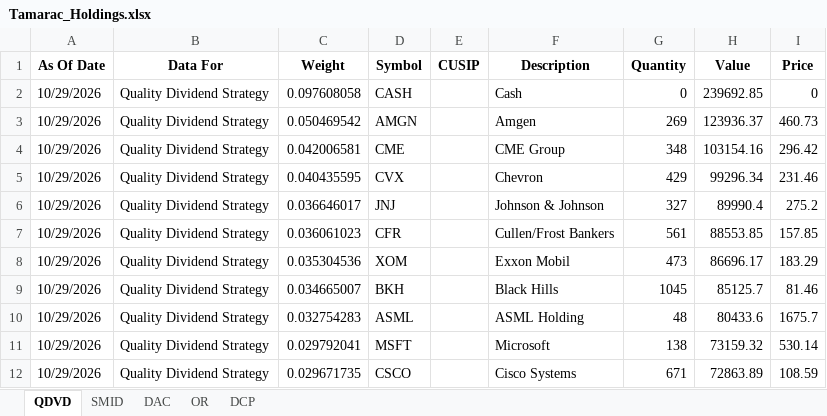
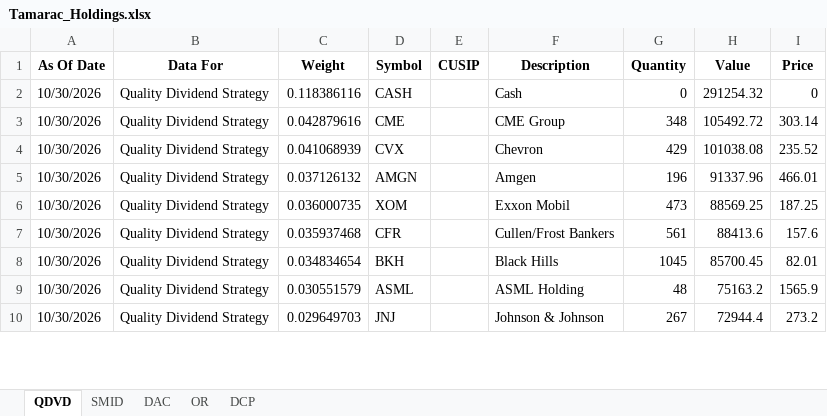
Before and after one commit to ryansadair/mcp-dashboard, an Excel workbook: data/Tamarac_Holdings.xlsx, sheet QDVD, drawn as a sheet; only a part is shown; values as stored, in another font and other column widths than the file's, no borders; removed rows and columns are numbered as before the commit, all else as after; the diff covers the shown part only; the diff names each change by its address in the sheet, - before the commit and + after, or states it on an @@ line.

```diff
--- a/data/Tamarac_Holdings.xlsx (sheet QDVD)
+++ b/data/Tamarac_Holdings.xlsx (sheet QDVD)
-A2 (As Of Date): 10/29/2026
+A2 (As Of Date): 10/30/2026
-C2 (Weight): 0.097608058
+C2 (Weight): 0.118386116
-H2 (Value): 239692.85
+H2 (Value): 291254.32
-row 3: 10/29/2026 | Quality Dividend Strategy | 0.050469542 | AMGN |  | Amgen | 269 | 123936.37 | 460.73
-A3:A4 (As Of Date): 10/29/2026
+A3:A4 (As Of Date): 10/30/2026
-C3 (Weight): 0.042006581
+C3 (Weight): 0.042879616
-H3 (Value): 103154.16
+H3 (Value): 105492.72
-I3 (Price): 296.42
+I3 (Price): 303.14
-C4 (Weight): 0.040435595
+C4 (Weight): 0.041068939
-H4 (Value): 99296.34
+H4 (Value): 101038.08
-I4 (Price): 231.46
+I4 (Price): 235.52
-row 6: 10/29/2026 | Quality Dividend Strategy | 0.036646017 | JNJ |  | Johnson & Johnson | 327 | 89990.4 | 275.2
-row 7: 10/29/2026 | Quality Dividend Strategy | 0.036061023 | CFR |  | Cullen/Frost Bankers | 561 | 88553.85 | 157.85
+row 5: 10/30/2026 | Quality Dividend Strategy | 0.037126132 | AMGN |  | Amgen | 196 | 91337.96 | 466.01
-A6 (As Of Date): 10/29/2026
+A6 (As Of Date): 10/30/2026
-C6 (Weight): 0.035304536
+C6 (Weight): 0.036000735
-H6 (Value): 86696.17
+H6 (Value): 88569.25
-I6 (Price): 183.29
+I6 (Price): 187.25
+row 7: 10/30/2026 | Quality Dividend Strategy | 0.035937468 | CFR |  | Cullen/Frost Bankers | 561 | 88413.6 | 157.6
-A8:A9 (As Of Date): 10/29/2026
+A8:A9 (As Of Date): 10/30/2026
-C8 (Weight): 0.034665007
+C8 (Weight): 0.034834654
-H8 (Value): 85125.7
+H8 (Value): 85700.45
-I8 (Price): 81.46
+I8 (Price): 82.01
-C9 (Weight): 0.032754283
+C9 (Weight): 0.030551579
-H9 (Value): 80433.6
+H9 (Value): 75163.2
-I9 (Price): 1675.7
+I9 (Price): 1565.9
-row 11: 10/29/2026 | Quality Dividend Strategy | 0.029792041 | MSFT |  | Microsoft | 138 | 73159.32 | 530.14
-row 12: 10/29/2026 | Quality Dividend Strategy | 0.029671735 | CSCO |  | Cisco Systems | 671 | 72863.89 | 108.59
+row 10: 10/30/2026 | Quality Dividend Strategy | 0.029649703 | JNJ |  | Johnson & Johnson | 267 | 72944.4 | 273.2
```
Also changed, not shown: 6 added rows, 4 removed rows and 88 edited cells elsewhere in this sheet, sheet DAC, sheet DCP, sheet OR, sheet SMID.
